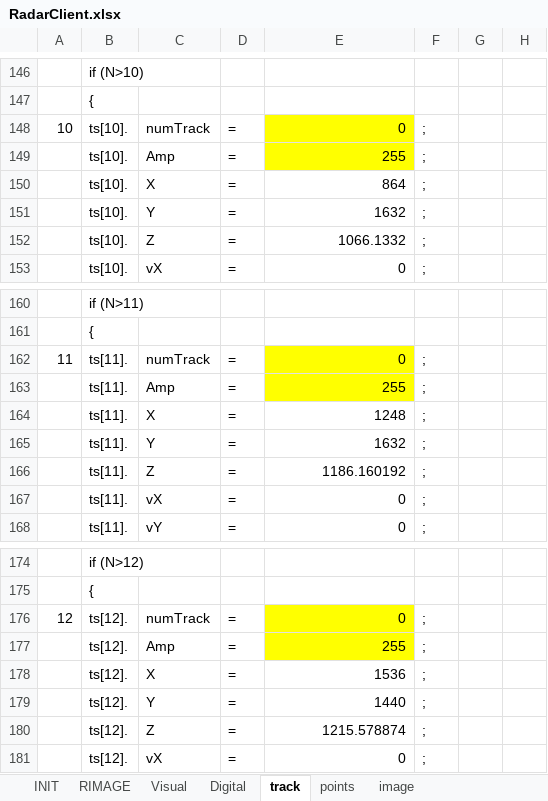
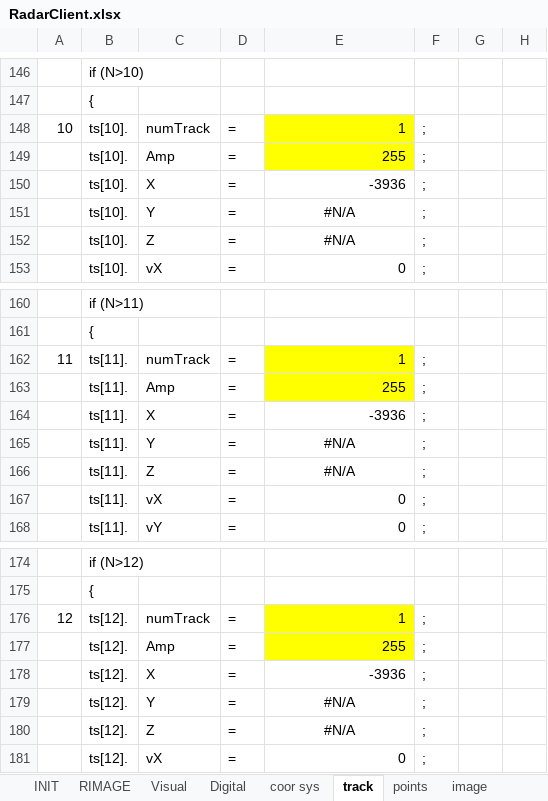
Before and after one commit to wtutuybbh/RadarClient, an Excel workbook: RadarClient.xlsx, sheet track, drawn as a sheet; only a part is shown, gaps mark what is left out; values as stored, in another font and other column widths than the file's, no borders; the diff covers the shown part only; the diff names each change by its address in the sheet, - before the commit and + after, or states it on an @@ line.

```diff
--- a/RadarClient.xlsx (sheet track)
+++ b/RadarClient.xlsx (sheet track)
+sheet tab: coor sys
-E148: 0
+E148: 1
-E150: 864
+E150: -3936
-E151: 1632
+E151: #N/A
-E151:E152 alignment: right
+E151:E152 alignment: center
-E152: 1066.1332
+E152: #N/A
-E162: 0
+E162: 1
-E164: 1248
+E164: -3936
-E165: 1632
+E165: #N/A
-E165:E166 alignment: right
+E165:E166 alignment: center
-E166: 1186.160192
+E166: #N/A
-E176: 0
+E176: 1
-E178: 1536
+E178: -3936
-E179: 1440
+E179: #N/A
-E179:E180 alignment: right
+E179:E180 alignment: center
-E180: 1215.578874
+E180: #N/A
```
Also changed, not shown: 57 edited cells and cell formats elsewhere in this sheet, sheet Digital, sheet image, sheet points, sheet Visual, sheet INIT, formulas that keep their value, charts or pictures.
